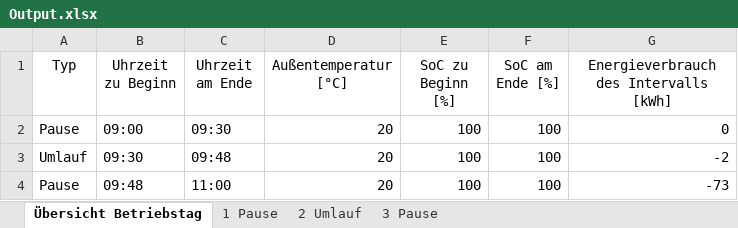
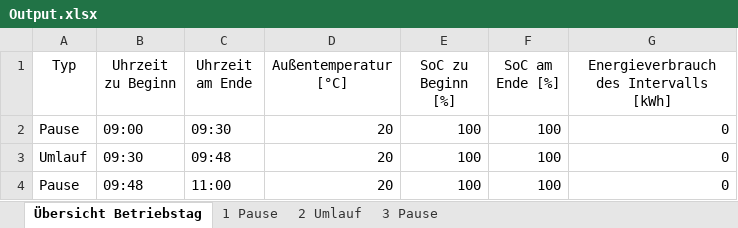
Before and after one commit to fabiofrank/Bachelorarbeit, an Excel workbook: Output.xlsx, sheet Übersicht Betriebstag, drawn as a sheet; values as stored, in another font and other column widths than the file's, no borders; table styles not drawn; the diff names each change by its address in the sheet, - before the commit and + after, or states it on an @@ line.

```diff
--- a/Output.xlsx (sheet Übersicht Betriebstag)
+++ b/Output.xlsx (sheet Übersicht Betriebstag)
-G3: -2
+G3: 0
-G4: -73
+G4: 0
```
Also changed, not shown: sheet 3 Pause, sheet 2 Umlauf, 2 other files.
